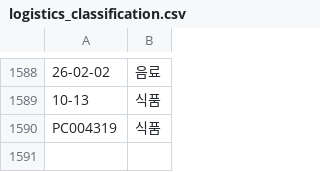
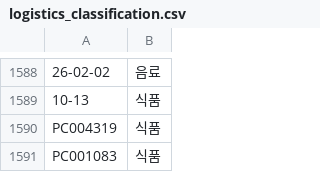
Before and after one commit to OURPROJECTDAO/work-automation-app, a CSV file: reference/logistics_classification.csv, drawn as a sheet; only a part is shown, gaps mark what is left out; the diff names each change by its address in the sheet, - before the commit and + after, or states it on an @@ line.

Commit message:
ref: 분류표 신규 코드 추가

```diff
--- a/reference/logistics_classification.csv
+++ b/reference/logistics_classification.csv
+row 1591: PC001083 | 식품
```
